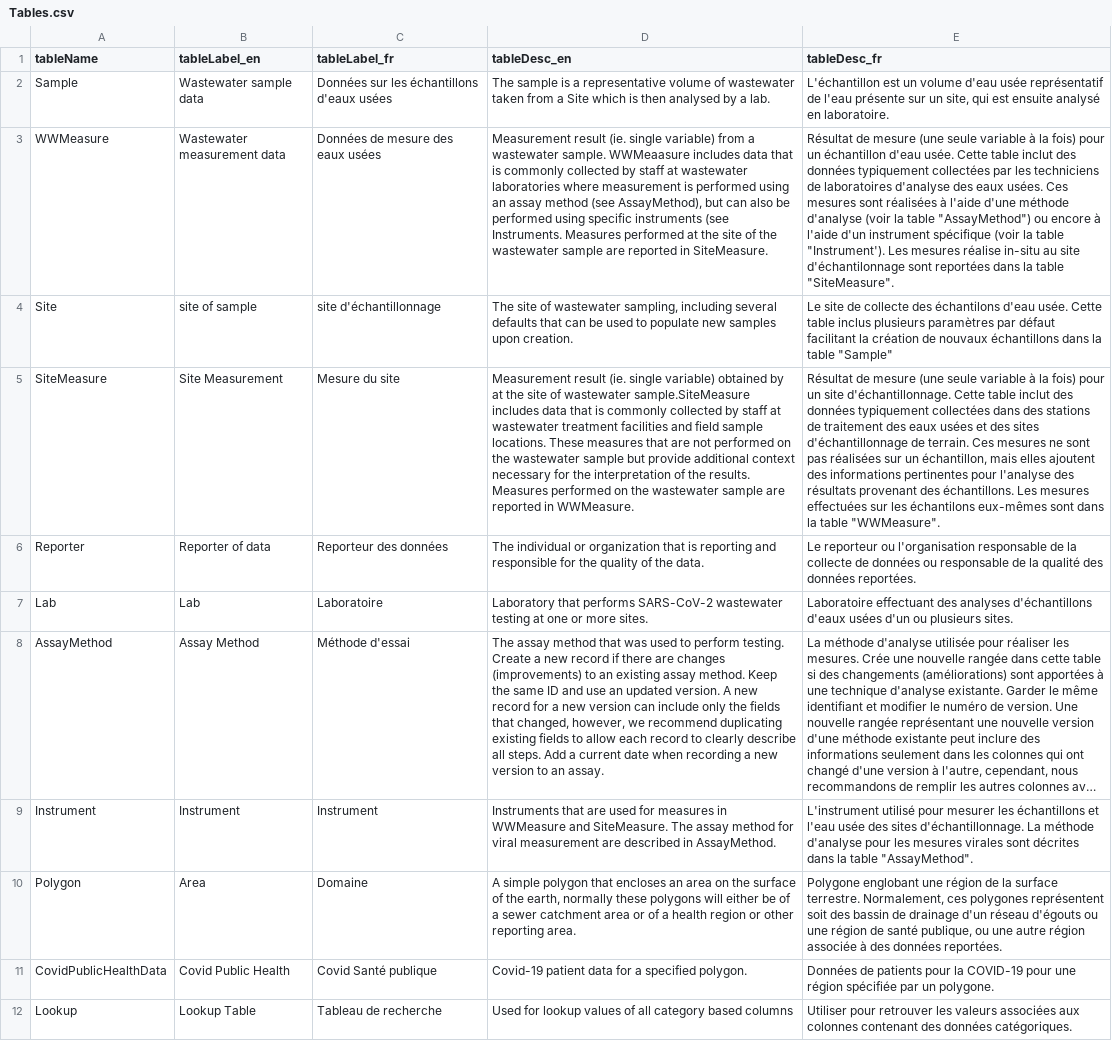
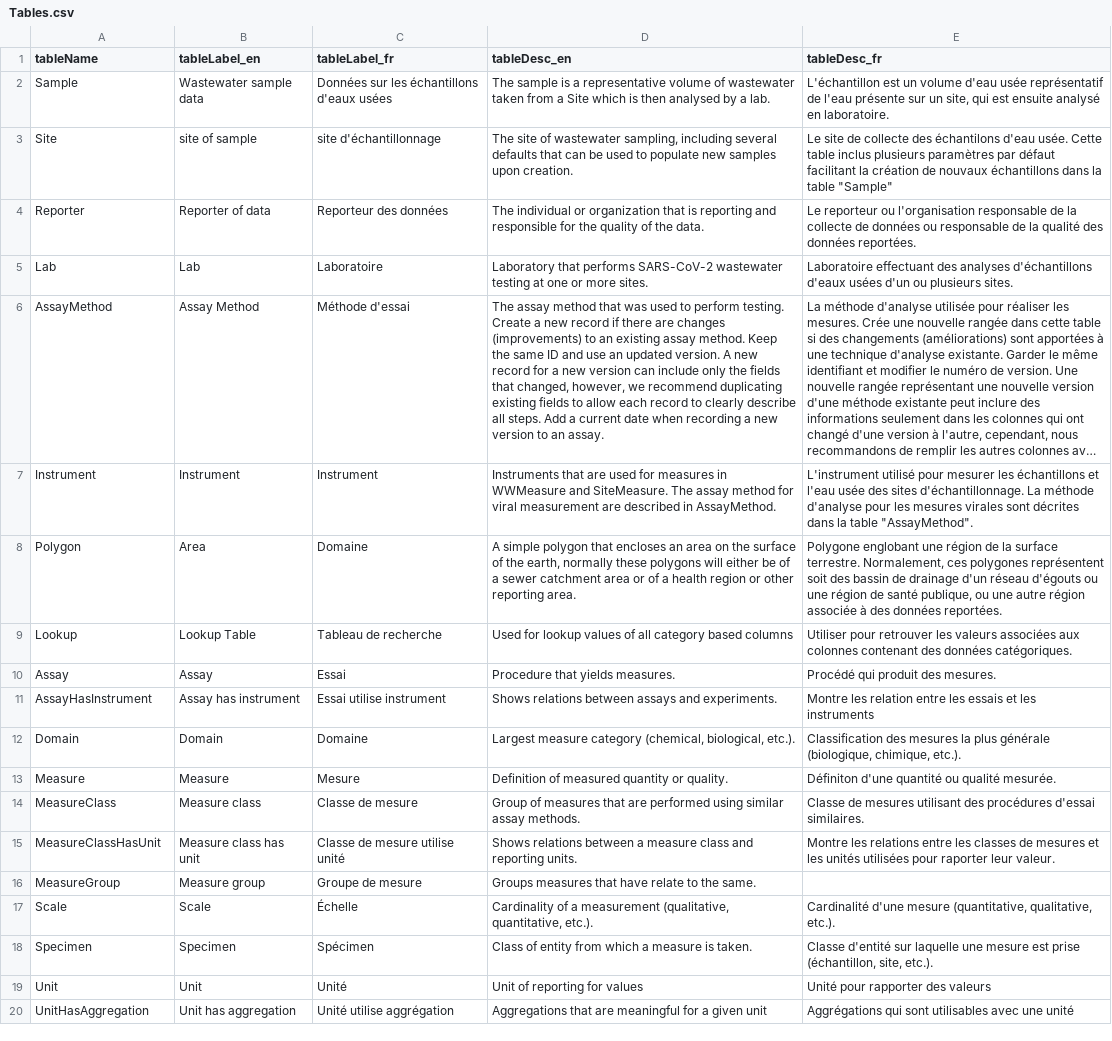
Before and after one commit to Big-Life-Lab/PHES-ODM, a CSV file: site/Tables.csv, drawn as a sheet; long unchanged cells end in …; removed rows and columns are numbered as before the commit, all else as after; the diff names each change by its address in the sheet, - before the commit and + after, or states it on an @@ line.

Commit message:
Updated example tables and markdown

```diff
--- a/site/Tables.csv
+++ b/site/Tables.csv
-row 3: WWMeasure | Wastewater measurement data | Données de mesure des eaux usées | Measurement result (ie. single variable) from a wastewater sample. WWMeaasure includes data that is commonly collected by staff at wastewater laboratories where measurement is performed using an assay method (see AssayMethod), but can also be performed using specific instruments (see Instruments. Measures performed at the site of the wastewater sample are reported in SiteMeasure. | Résultat de mesure (une seule variable à la fois) pour un échantillon d'eau usée. Cette table inclut des données typiquement collectées par les techniciens de laboratoires d'analyse des eaux usées. Ces mesures sont réalisées à l'aide d'une méthode d'analyse (voir la table "AssayMethod") ou encore à l'aide d'un instrument spécifique (voir la table "Instrument'). Les mesures réalise in-situ au site d'échantilonnage sont reportées dans la table "SiteMeasure".
-row 5: SiteMeasure | Site Measurement | Mesure du site | Measurement result (ie. single variable) obtained by at the site of wastewater sample.SiteMeasure includes data that is commonly collected by staff at wastewater treatment facilities and field sample locations. These measures that are not performed on the wastewater sample but provide additional context necessary for the interpretation of the results. Measures performed on the wastewater sample are reported in WWMeasure. | Résultat de mesure (une seule variable à la fois) pour un site d'échantillonnage. Cette table inclut des données typiquement collectées dans des stations de traitement des eaux usées et des sites d'échantillonnage de terrain. Ces mesures ne sont pas réalisées sur un échantillon, mais elles ajoutent des informations pertinentes pour l'analyse des résultats provenant des échantillons. Les mesures effectuées sur les échantilons eux-mêmes sont dans la table "WWMeasure".
-row 11: CovidPublicHealthData | Covid Public Health | Covid Santé publique | Covid-19 patient data for a specified polygon. | Données de patients pour la COVID-19 pour une région spécifiée par un polygone.
+row 10: Assay | Assay | Essai | Procedure that yields measures. | Procédé qui produit des mesures.
+row 11: AssayHasInstrument | Assay has instrument | Essai utilise instrument | Shows relations between assays and experiments. | Montre les relation entre les essais et les instruments
+row 12: Domain | Domain | Domaine | Largest measure category (chemical, biological, etc.). | Classification des mesures la plus générale (biologique, chimique, etc.).
+row 13: Measure | Measure | Mesure | Definition of measured quantity or quality. | Définiton d'une quantité ou qualité mesurée.
+row 14: MeasureClass | Measure class | Classe de mesure | Group of measures that are performed using similar assay methods. | Classe de mesures utilisant des procédures d'essai similaires.
+row 15: MeasureClassHasUnit | Measure class has unit | Classe de mesure utilise unité | Shows relations between a measure class and reporting units. | Montre les relations entre les classes de mesures et les unités utilisées pour raporter leur valeur.
+row 16: MeasureGroup | Measure group | Groupe de mesure | Groups measures that have relate to the same.
+row 17: Scale | Scale | Échelle | Cardinality of a measurement (qualitative, quantitative, etc.). | Cardinalité d'une mesure (quantitative, qualitative, etc.).
+row 18: Specimen | Specimen | Spécimen | Class of entity from which a measure is taken. | Classe d'entité sur laquelle une mesure est prise (échantillon, site, etc.).
+row 19: Unit | Unit | Unité | Unit of reporting for values | Unité pour rapporter des valeurs
+row 20: UnitHasAggregation | Unit has aggregation | Unité utilise aggrégation | Aggregations that are meaningful for a given unit | Aggrégations qui sont utilisables avec une unité
```
Also changed, not shown: site/Measure.csv, site/MeasureClass.csv, 13 other files.
